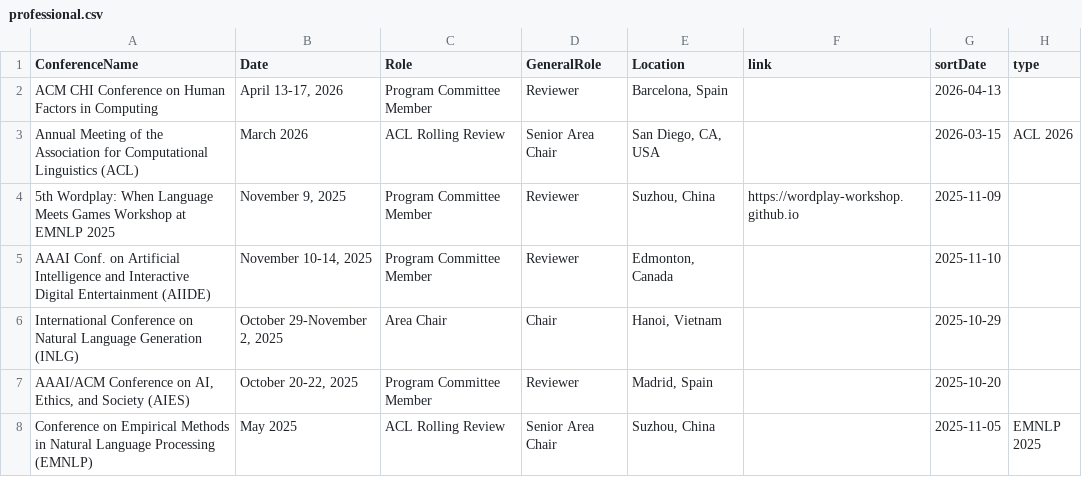
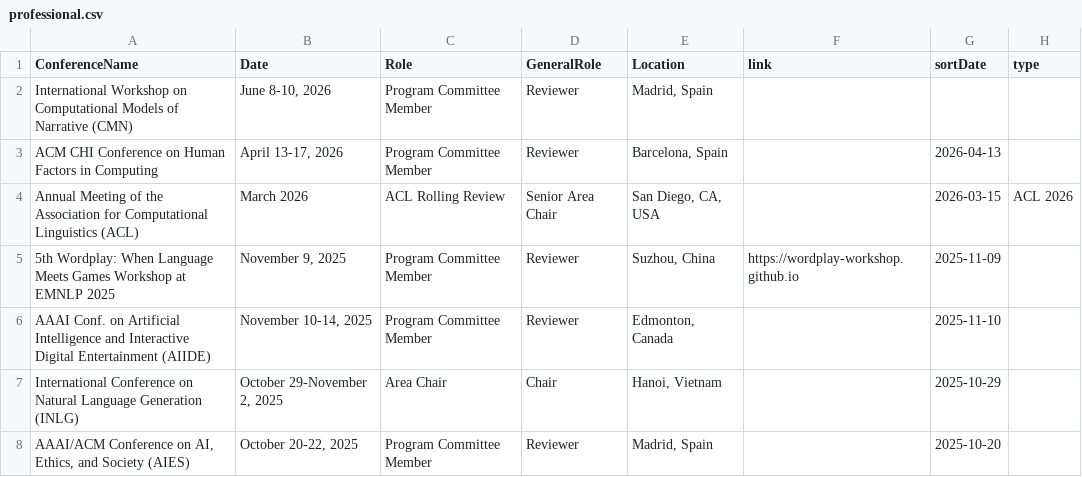
Before and after one commit to lara-martin/CV, a CSV file: cv/professional.csv, drawn as a sheet; only a part is shown; the shorter side is filled out with more unchanged rows; the diff names each change by its address in the sheet, - before the commit and + after, or states it on an @@ line.

```diff
--- a/cv/professional.csv
+++ b/cv/professional.csv
+row 2: International Workshop on Computational Models of Narrative (CMN) | June 8-10, 2026 | Program Committee Member | Reviewer | Madrid, Spain
```
Also changed, not shown: cv/committee.csv, cv/grants.csv, 7 other files.
